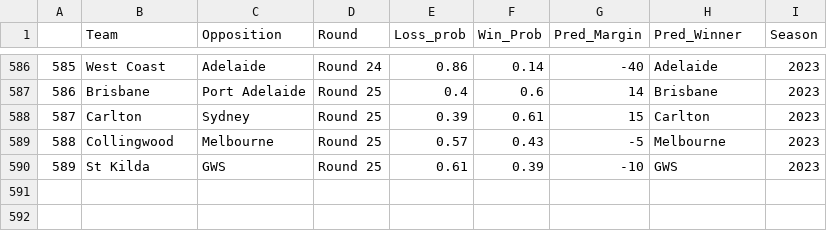
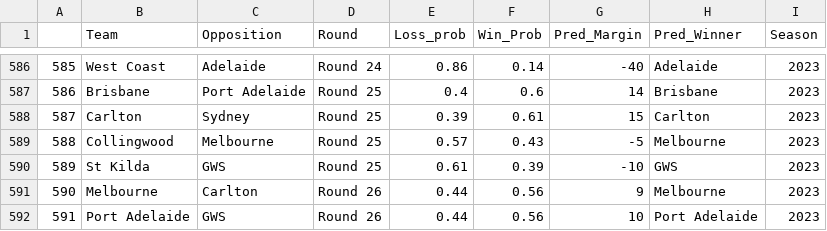
Before and after one commit to mitch-mooney/AFL_Predictions, a CSV file: csv_files/round_predictions.csv, drawn as a sheet; only a part is shown, gaps mark what is left out.

```diff
--- a/csv_files/round_predictions.csv
+++ b/csv_files/round_predictions.csv
@@ -590 +590,3 @@
 "589","St Kilda","GWS","Round 25",0.61,0.39,-10,"GWS",2023
+"590","Melbourne","Carlton","Round 26",0.44,0.56,9,"Melbourne",2023
+"591","Port Adelaide","GWS","Round 26",0.44,0.56,10,"Port Adelaide",2023
```
Also changed, not shown: csv_files/Team_Ratings.csv, csv_files/betting_odds.csv, 1 other file.
